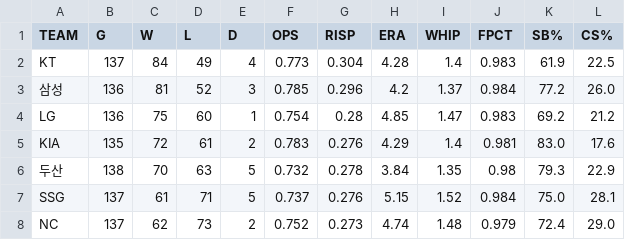
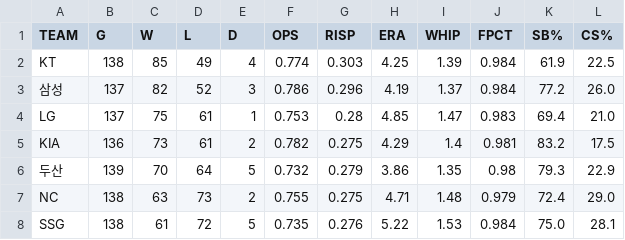
Before and after one commit to Teosoft7/pennant-watch, a CSV file: data/current_season.csv, drawn as a sheet; only a part is shown; the diff covers the shown part only.

```diff
--- a/data/current_season.csv
+++ b/data/current_season.csv
@@ -1,8 +1,8 @@
 TEAM,G,W,L,D,OPS,RISP,ERA,WHIP,FPCT,SB%,CS%
-KT,137,84,49,4,0.773,0.304,4.28,1.4,0.983,61.9,22.5
-삼성,136,81,52,3,0.785,0.296,4.2,1.37,0.984,77.2,26.0
-LG,136,75,60,1,0.754,0.28,4.85,1.47,0.983,69.2,21.2
-KIA,135,72,61,2,0.783,0.276,4.29,1.4,0.981,83.0,17.6
-두산,138,70,63,5,0.732,0.278,3.84,1.35,0.98,79.3,22.9
-SSG,137,61,71,5,0.737,0.276,5.15,1.52,0.984,75.0,28.1
-NC,137,62,73,2,0.752,0.273,4.74,1.48,0.979,72.4,29.0
+KT,138,85,49,4,0.774,0.303,4.25,1.39,0.984,61.9,22.5
+삼성,137,82,52,3,0.786,0.296,4.19,1.37,0.984,77.2,26.0
+LG,137,75,61,1,0.753,0.28,4.85,1.47,0.983,69.4,21.0
+KIA,136,73,61,2,0.782,0.275,4.29,1.4,0.981,83.2,17.5
+두산,139,70,64,5,0.732,0.279,3.86,1.35,0.98,79.3,22.9
+NC,138,63,73,2,0.755,0.275,4.71,1.48,0.979,72.4,29.0
+SSG,138,61,72,5,0.735,0.276,5.22,1.53,0.984,75.0,28.1
```
Also changed, not shown: 10 edited cells elsewhere in this file, data/standings_history.csv, 1 other file.
